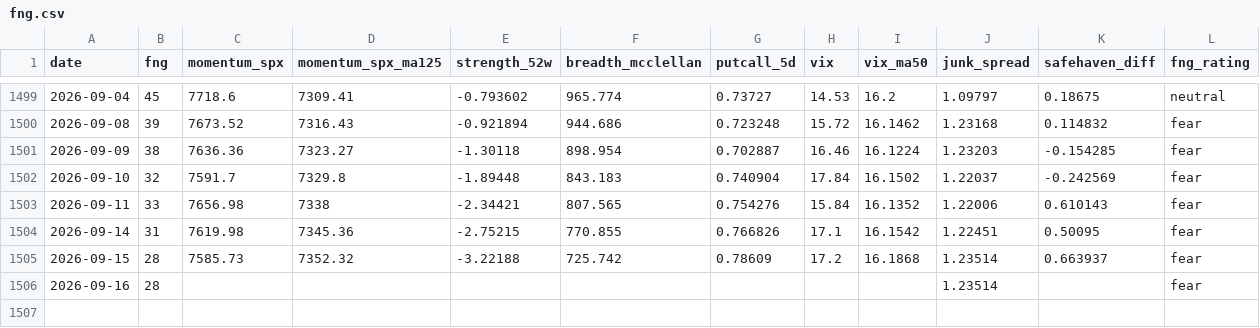
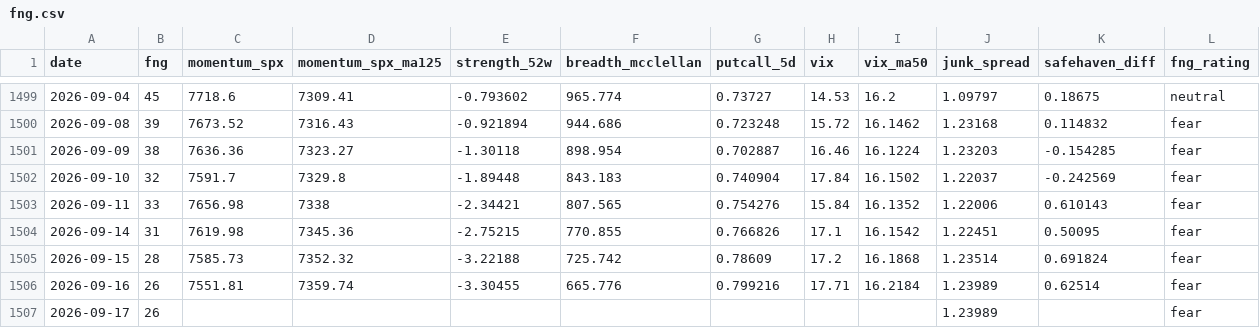
Before and after one commit to moolobi/notification, a CSV file: data/macro/fng.csv, drawn as a sheet; only a part is shown, gaps mark what is left out.

```diff
--- a/data/macro/fng.csv
+++ b/data/macro/fng.csv
@@ -1504,3 +1504,4 @@ date,fng,momentum_spx,momentum_spx_ma125,strength_52w,breadth_mcclellan,putcall_
 2026-09-14,31,7619.98,7345.36,-2.75215,770.855,0.766826,17.1,16.1542,1.22451,0.50095,fear
-2026-09-15,28,7585.73,7352.32,-3.22188,725.742,0.78609,17.2,16.1868,1.23514,0.663937,fear
-2026-09-16,28,,,,,,,,1.23514,,fear
+2026-09-15,28,7585.73,7352.32,-3.22188,725.742,0.78609,17.2,16.1868,1.23514,0.691824,fear
+2026-09-16,26,7551.81,7359.74,-3.30455,665.776,0.799216,17.71,16.2184,1.23989,0.62514,fear
+2026-09-17,26,,,,,,,,1.23989,,fear
```
Also changed, not shown: data/macro/breadth.csv, data/macro/breadth_stocks.csv, 41 other files.
